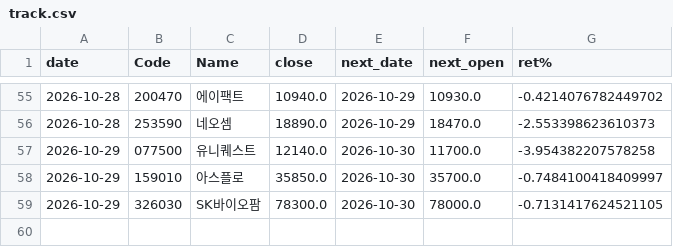
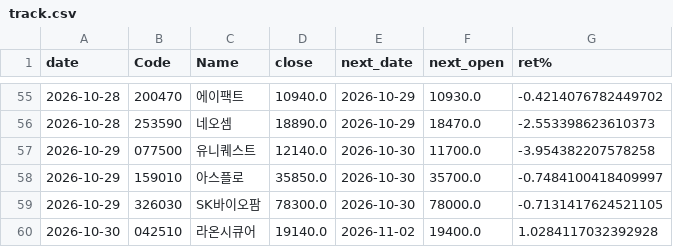
Before and after one commit to nyangpedia/screener-site, a CSV file: reports/track.csv, drawn as a sheet; only a part is shown, gaps mark what is left out.

```diff
--- a/reports/track.csv
+++ b/reports/track.csv
@@ -59 +59,2 @@
 2026-10-29,326030,SK바이오팜,78300.0,2026-10-30,78000.0,-0.7131417624521105
+2026-10-30,042510,라온시큐어,19140.0,2026-11-02,19400.0,1.0284117032392928
```
Also changed, not shown: 3 other files.
